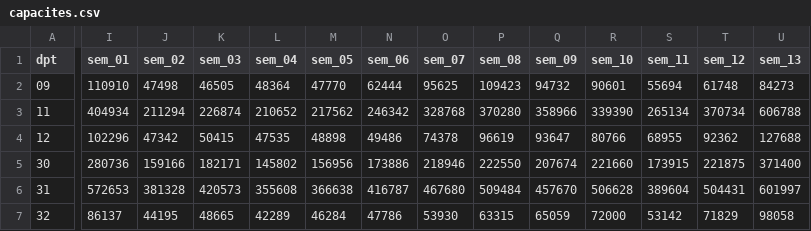
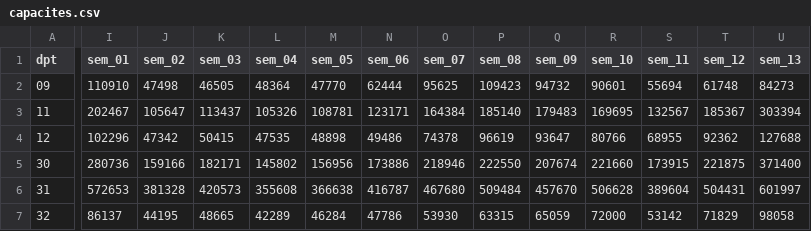
Before and after one commit to Guillaume-RICHARD/hackaviz_2020_toulouse, a CSV file: data/capacites.csv, drawn as a sheet; only a part is shown, gaps mark what is left out; the diff covers the shown part only; the diff names each change by its address in the sheet, - before the commit and + after, or states it on an @@ line.

```diff
--- a/data/capacites.csv
+++ b/data/capacites.csv
-I3 (sem_01): 404934
+I3 (sem_01): 202467
-J3 (sem_02): 211294
+J3 (sem_02): 105647
-K3 (sem_03): 226874
+K3 (sem_03): 113437
-L3 (sem_04): 210652
+L3 (sem_04): 105326
-M3 (sem_05): 217562
+M3 (sem_05): 108781
-N3 (sem_06): 246342
+N3 (sem_06): 123171
-O3 (sem_07): 328768
+O3 (sem_07): 164384
-P3 (sem_08): 370280
+P3 (sem_08): 185140
-Q3 (sem_09): 358966
+Q3 (sem_09): 179483
-R3 (sem_10): 339390
+R3 (sem_10): 169695
-S3 (sem_11): 265134
+S3 (sem_11): 132567
-T3 (sem_12): 370734
+T3 (sem_12): 185367
-U3 (sem_13): 606788
+U3 (sem_13): 303394
```
Also changed, not shown: 40 edited cells elsewhere in this file, data/nuitees.csv, 9 other files.
